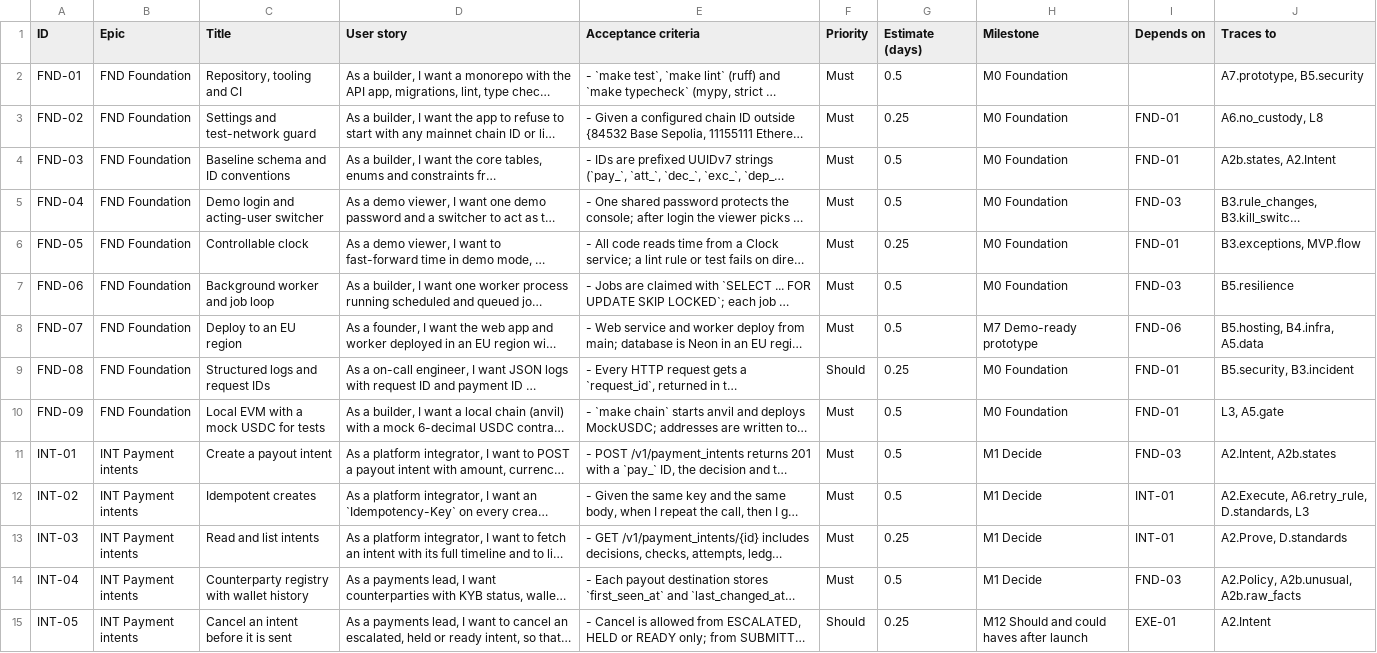
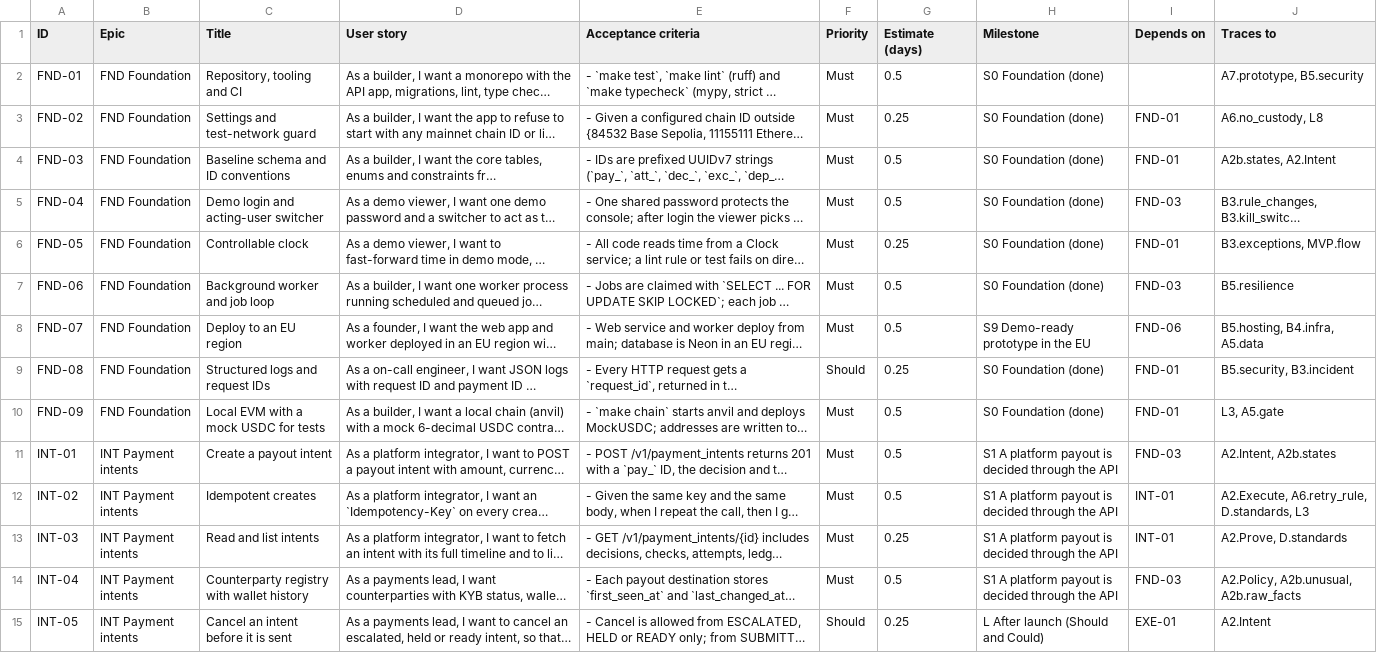
Before and after one commit to Payaml3/detent-mvp, a CSV file: backlog/backlog.csv, drawn as a sheet; only a part is shown; long unchanged cells end in …; the diff covers the shown part only; the diff names each change by its address in the sheet, - before the commit and + after, or states it on an @@ line.

```diff
--- a/backlog/backlog.csv
+++ b/backlog/backlog.csv
-H2:H7 (Milestone): M0 Foundation
+H2:H7 (Milestone): S0 Foundation (done)
-H8 (Milestone): M7 Demo-ready prototype
+H8 (Milestone): S9 Demo-ready prototype in the EU
-H9:H10 (Milestone): M0 Foundation
+H9:H10 (Milestone): S0 Foundation (done)
-H11:H14 (Milestone): M1 Decide
+H11:H14 (Milestone): S1 A platform payout is decided through the API
-H15 (Milestone): M12 Should and could haves after launch
+H15 (Milestone): L After launch (Should and Could)
```
Also changed, not shown: 135 edited cells elsewhere in this file, 26 other files.
